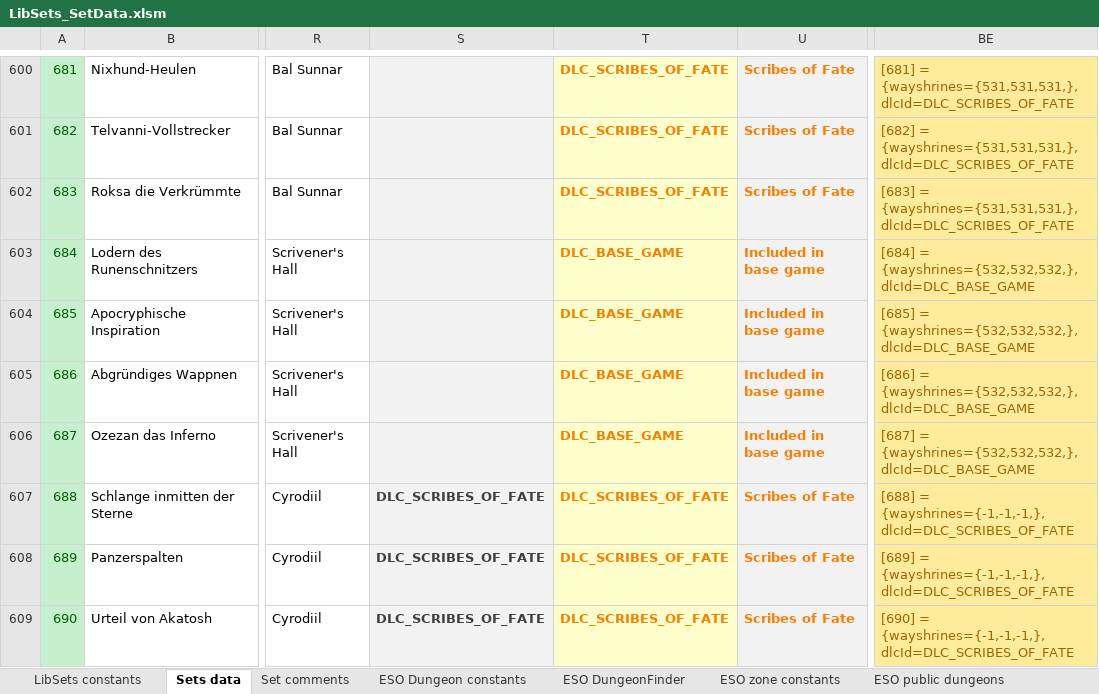
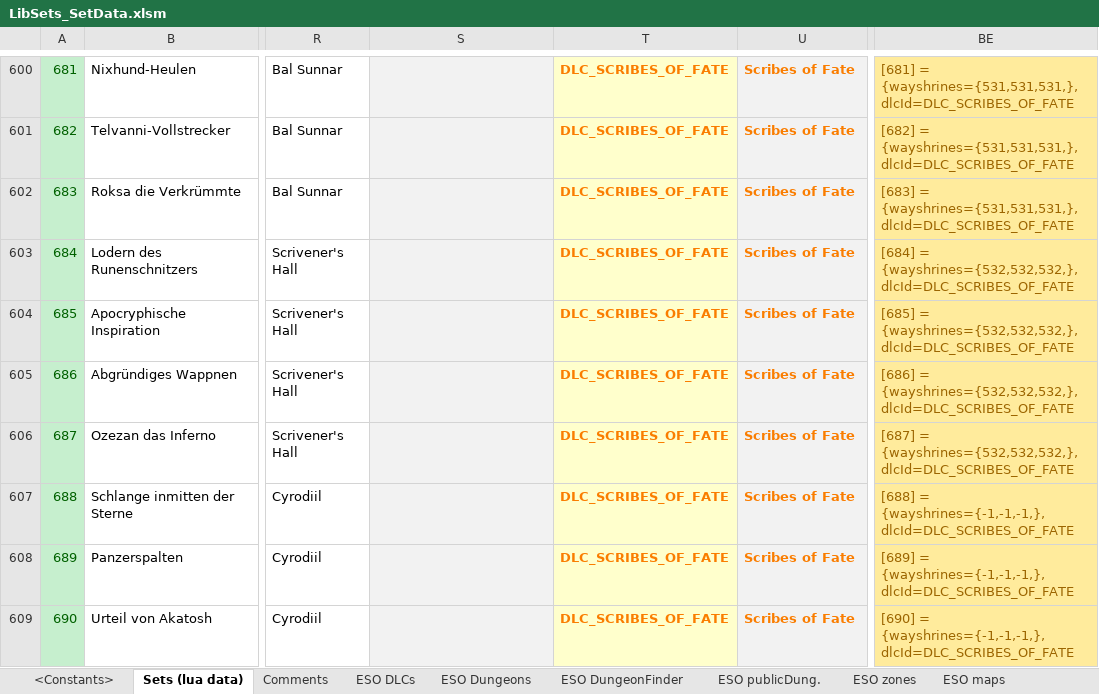
Before and after one commit to Baertram/LibSets, an Excel workbook: LibSets/Data/LibSets_SetData.xlsm, sheet Sets (lua data), drawn as a sheet; only a part is shown, gaps mark what is left out; values as stored, in another font and other column widths than the file's, no borders; the diff covers the shown part only; the diff names each change by its address in the sheet, - before the commit and + after, or states it on an @@ line.

```diff
--- a/LibSets/Data/LibSets_SetData.xlsm (sheet Sets (lua data))
+++ b/LibSets/Data/LibSets_SetData.xlsm (sheet Sets (lua data))
-sheet tab: LibSets constants
+sheet tab: <Constants>
-sheet tab: Sets data
+sheet tab: Sets (lua data)
-sheet tab: Set comments
+sheet tab: Comments
-sheet tab: ESO Dungeon constants
+sheet tab: ESO Dungeons
-sheet tab: ESO zone constants
+sheet tab: ESO zones
-sheet tab: ESO public dungeons
+sheet tab: ESO publicDung.
+sheet tab: ESO DLCs
@@ sheet tab order changed: <Constants> | Sets (lua data) | Comments | ESO DLCs | ESO Dungeons | ESO DungeonFinder | ESO publicDung. | ESO zones | ESO maps @@
-T603:T606: DLC_BASE_GAME
+T603:T606: DLC_SCRIBES_OF_FATE
-U603:U606: Included in base game
+U603:U606: Scribes of Fate
-BE603: …= {wayshrines={532,532,532,}, dlcId=DLC_BASE_GAME
+BE603: …= {wayshrines={532,532,532,}, dlcId=DLC_SCRIBES_OF_FATE
-BE604: …= {wayshrines={532,532,532,}, dlcId=DLC_BASE_GAME
+BE604: …= {wayshrines={532,532,532,}, dlcId=DLC_SCRIBES_OF_FATE
-BE605: …= {wayshrines={532,532,532,}, dlcId=DLC_BASE_GAME
+BE605: …= {wayshrines={532,532,532,}, dlcId=DLC_SCRIBES_OF_FATE
-BE606: …= {wayshrines={532,532,532,}, dlcId=DLC_BASE_GAME
+BE606: …= {wayshrines={532,532,532,}, dlcId=DLC_SCRIBES_OF_FATE
-S607:S609: DLC_SCRIBES_OF_FATE
+S607:S609: (empty)
```
Also changed, not shown: 1 added row, 1 removed row, 707 edited cells and cell formats elsewhere in this sheet, sheet TempWorkarea, sheet <Constants>, sheet Comments, other sheet tabs, formulas that keep their value, 5 other files.
